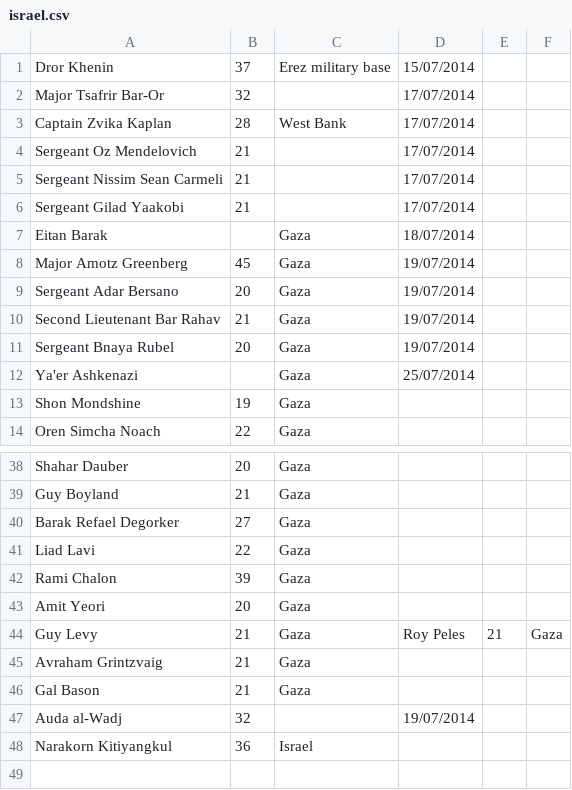
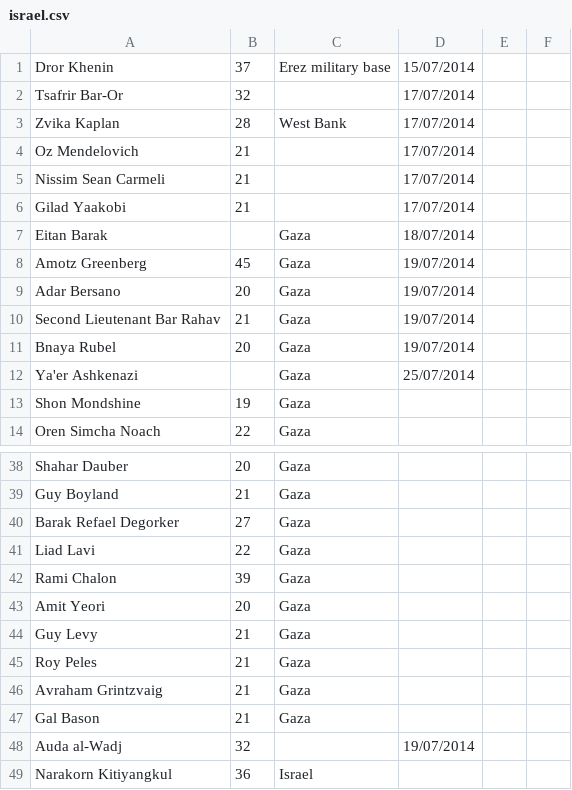
Before and after one commit to tsherif/gaza-data, a CSV file: israel.csv, drawn as a sheet; only a part is shown, gaps mark what is left out.

```diff
--- a/israel.csv
+++ b/israel.csv
@@ -1,12 +1,12 @@
 Dror Khenin,37,Erez military base,15/07/2014
-Major Tsafrir Bar-Or,32,,17/07/2014
-Captain Zvika Kaplan,28,West Bank,17/07/2014
-Sergeant Oz Mendelovich,21,,17/07/2014
-Sergeant Nissim Sean Carmeli,21,,17/07/2014
-Sergeant Gilad Yaakobi,21,,17/07/2014
+Tsafrir Bar-Or,32,,17/07/2014
+Zvika Kaplan,28,West Bank,17/07/2014
+Oz Mendelovich,21,,17/07/2014
+Nissim Sean Carmeli,21,,17/07/2014
+Gilad Yaakobi,21,,17/07/2014
 Eitan Barak,,Gaza,18/07/2014
-Major Amotz Greenberg,45,Gaza,19/07/2014
-Sergeant Adar Bersano,20,Gaza,19/07/2014
+Amotz Greenberg,45,Gaza,19/07/2014
+Adar Bersano,20,Gaza,19/07/2014
 Second Lieutenant Bar Rahav,21,Gaza,19/07/2014
-Sergeant Bnaya Rubel,20,Gaza,19/07/2014
+Bnaya Rubel,20,Gaza,19/07/2014
 Ya'er Ashkenazi,,Gaza,25/07/2014
@@ -43,3 +43,4 @@ Rami Chalon,39,Gaza,
 Amit Yeori,20,Gaza,
-Guy Levy,21,Gaza,Roy Peles,21,Gaza,
+Guy Levy,21,Gaza,
+Roy Peles,21,Gaza,
 Avraham Grintzvaig,21,Gaza,
```
Also changed, not shown: gaza.csv, 2 other files.
